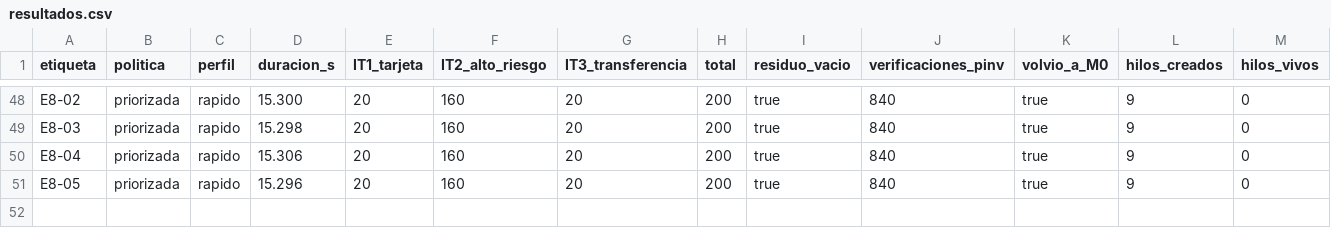
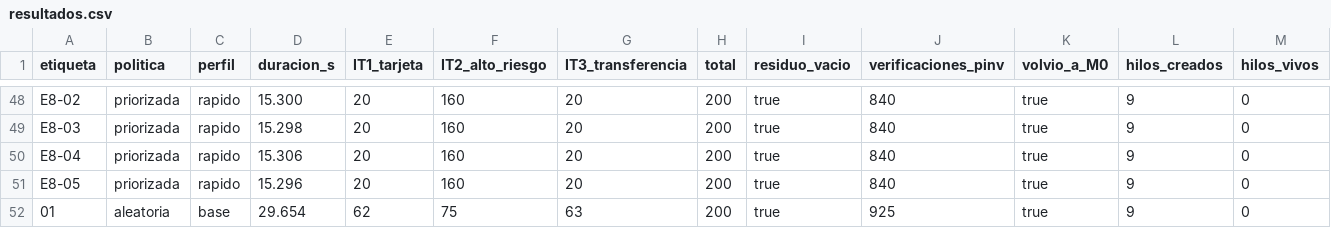
Before and after one commit to Natanael780/TP-FINAL-Prog-CyP, a CSV file: TP-Final-PCyP/logs/resultados.csv, drawn as a sheet; only a part is shown, gaps mark what is left out; rows hold the shown columns only; the diff names each change by its address in the sheet, - before the commit and + after, or states it on an @@ line.

```diff
--- a/TP-Final-PCyP/logs/resultados.csv
+++ b/TP-Final-PCyP/logs/resultados.csv
+row 52: 01 | aleatoria | base | 29.654 | 62 | 75 | 63 | 200 | true | 925 | true | 9 | 0
```
Also changed, not shown: 1 other file.
